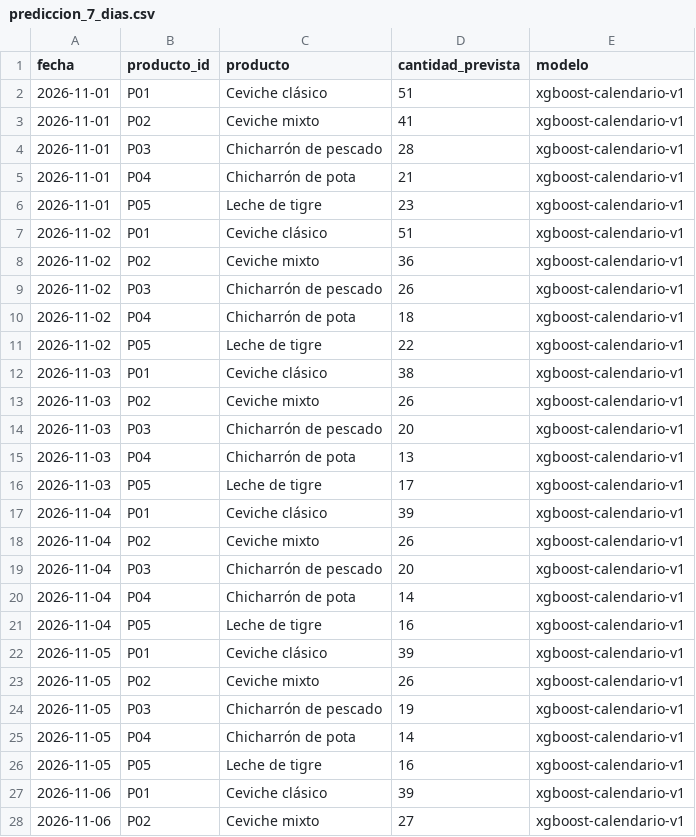
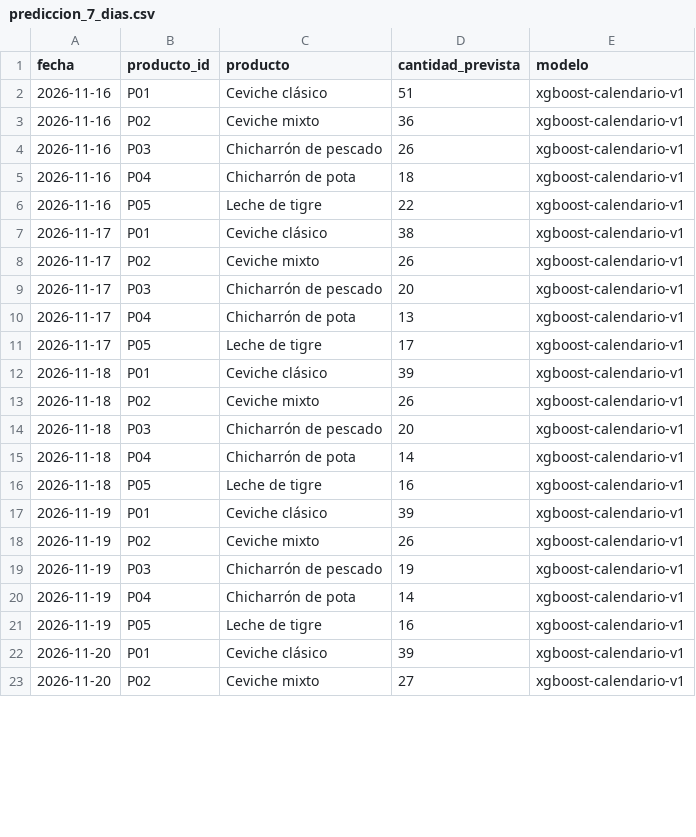
Before and after one commit to alexcrisdev/altoque, a CSV file: analitica/prediccion_7_dias.csv, drawn as a sheet; only a part is shown; the diff covers the shown part only.

Commit message:
US-104: regenera predicciones para la semana del demo

```diff
--- a/analitica/prediccion_7_dias.csv
+++ b/analitica/prediccion_7_dias.csv
@@ -1,28 +1,23 @@
 fecha,producto_id,producto,cantidad_prevista,modelo
-2026-11-01,P01,Ceviche clásico,51,xgboost-calendario-v1
-2026-11-01,P02,Ceviche mixto,41,xgboost-calendario-v1
-2026-11-01,P03,Chicharrón de pescado,28,xgboost-calendario-v1
-2026-11-01,P04,Chicharrón de pota,21,xgboost-calendario-v1
-2026-11-01,P05,Leche de tigre,23,xgboost-calendario-v1
-2026-11-02,P01,Ceviche clásico,51,xgboost-calendario-v1
-2026-11-02,P02,Ceviche mixto,36,xgboost-calendario-v1
-2026-11-02,P03,Chicharrón de pescado,26,xgboost-calendario-v1
-2026-11-02,P04,Chicharrón de pota,18,xgboost-calendario-v1
-2026-11-02,P05,Leche de tigre,22,xgboost-calendario-v1
-2026-11-03,P01,Ceviche clásico,38,xgboost-calendario-v1
-2026-11-03,P02,Ceviche mixto,26,xgboost-calendario-v1
-2026-11-03,P03,Chicharrón de pescado,20,xgboost-calendario-v1
-2026-11-03,P04,Chicharrón de pota,13,xgboost-calendario-v1
-2026-11-03,P05,Leche de tigre,17,xgboost-calendario-v1
-2026-11-04,P01,Ceviche clásico,39,xgboost-calendario-v1
-2026-11-04,P02,Ceviche mixto,26,xgboost-calendario-v1
-2026-11-04,P03,Chicharrón de pescado,20,xgboost-calendario-v1
-2026-11-04,P04,Chicharrón de pota,14,xgboost-calendario-v1
-2026-11-04,P05,Leche de tigre,16,xgboost-calendario-v1
-2026-11-05,P01,Ceviche clásico,39,xgboost-calendario-v1
-2026-11-05,P02,Ceviche mixto,26,xgboost-calendario-v1
-2026-11-05,P03,Chicharrón de pescado,19,xgboost-calendario-v1
-2026-11-05,P04,Chicharrón de pota,14,xgboost-calendario-v1
-2026-11-05,P05,Leche de tigre,16,xgboost-calendario-v1
-2026-11-06,P01,Ceviche clásico,39,xgboost-calendario-v1
-2026-11-06,P02,Ceviche mixto,27,xgboost-calendario-v1
+2026-11-16,P01,Ceviche clásico,51,xgboost-calendario-v1
+2026-11-16,P02,Ceviche mixto,36,xgboost-calendario-v1
+2026-11-16,P03,Chicharrón de pescado,26,xgboost-calendario-v1
+2026-11-16,P04,Chicharrón de pota,18,xgboost-calendario-v1
+2026-11-16,P05,Leche de tigre,22,xgboost-calendario-v1
+2026-11-17,P01,Ceviche clásico,38,xgboost-calendario-v1
+2026-11-17,P02,Ceviche mixto,26,xgboost-calendario-v1
+2026-11-17,P03,Chicharrón de pescado,20,xgboost-calendario-v1
+2026-11-17,P04,Chicharrón de pota,13,xgboost-calendario-v1
+2026-11-17,P05,Leche de tigre,17,xgboost-calendario-v1
+2026-11-18,P01,Ceviche clásico,39,xgboost-calendario-v1
+2026-11-18,P02,Ceviche mixto,26,xgboost-calendario-v1
+2026-11-18,P03,Chicharrón de pescado,20,xgboost-calendario-v1
+2026-11-18,P04,Chicharrón de pota,14,xgboost-calendario-v1
+2026-11-18,P05,Leche de tigre,16,xgboost-calendario-v1
+2026-11-19,P01,Ceviche clásico,39,xgboost-calendario-v1
+2026-11-19,P02,Ceviche mixto,26,xgboost-calendario-v1
+2026-11-19,P03,Chicharrón de pescado,19,xgboost-calendario-v1
+2026-11-19,P04,Chicharrón de pota,14,xgboost-calendario-v1
+2026-11-19,P05,Leche de tigre,16,xgboost-calendario-v1
+2026-11-20,P01,Ceviche clásico,39,xgboost-calendario-v1
+2026-11-20,P02,Ceviche mixto,27,xgboost-calendario-v1
```
Also changed, not shown: 5 removed rows and 3 edited cells elsewhere in this file, 4 other files.
